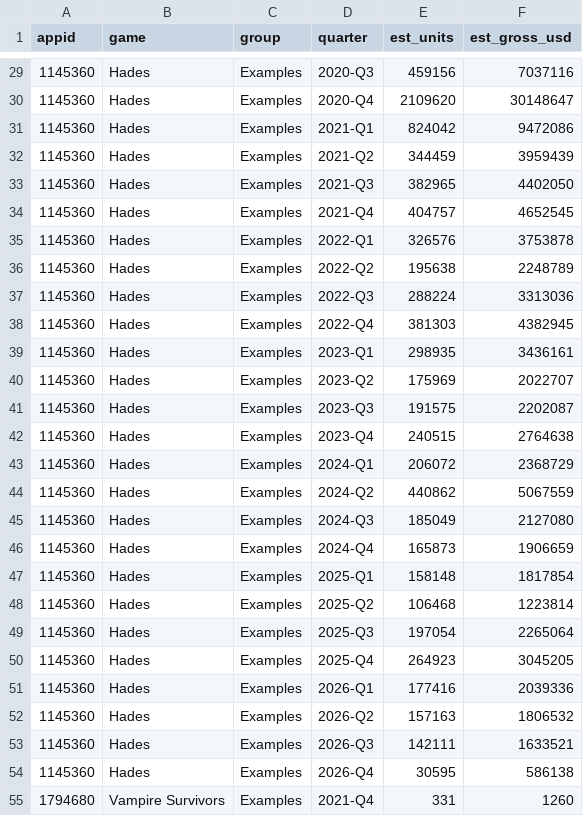
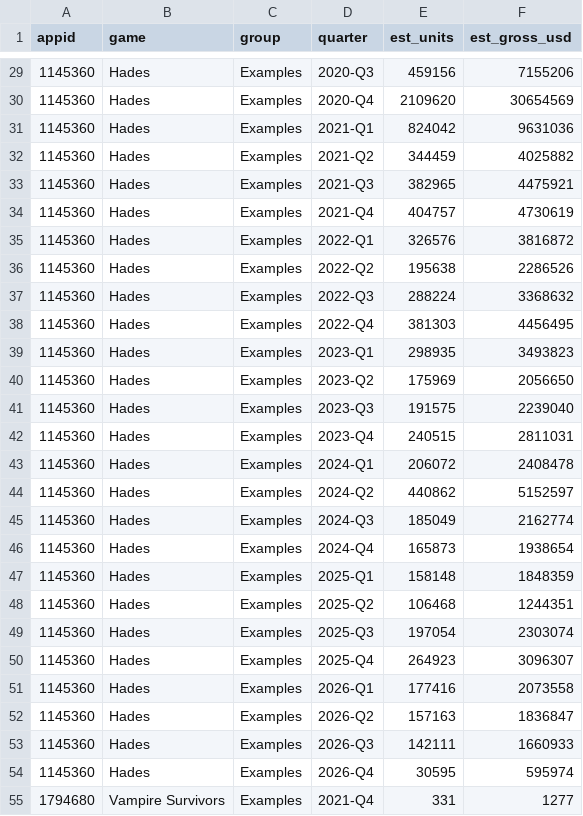
Before and after one commit to berzha101/steam-estimator, a CSV file: docs/data/quarterly.csv, drawn as a sheet; only a part is shown, gaps mark what is left out; the diff covers the shown part only.

```diff
--- a/docs/data/quarterly.csv
+++ b/docs/data/quarterly.csv
@@ -29,27 +29,27 @@ appid,game,group,quarter,est_units,est_gross_usd
-1145360,Hades,Examples,2020-Q3,459156,7037116
-1145360,Hades,Examples,2020-Q4,2109620,30148647
-1145360,Hades,Examples,2021-Q1,824042,9472086
-1145360,Hades,Examples,2021-Q2,344459,3959439
-1145360,Hades,Examples,2021-Q3,382965,4402050
-1145360,Hades,Examples,2021-Q4,404757,4652545
-1145360,Hades,Examples,2022-Q1,326576,3753878
-1145360,Hades,Examples,2022-Q2,195638,2248789
-1145360,Hades,Examples,2022-Q3,288224,3313036
-1145360,Hades,Examples,2022-Q4,381303,4382945
-1145360,Hades,Examples,2023-Q1,298935,3436161
-1145360,Hades,Examples,2023-Q2,175969,2022707
-1145360,Hades,Examples,2023-Q3,191575,2202087
-1145360,Hades,Examples,2023-Q4,240515,2764638
-1145360,Hades,Examples,2024-Q1,206072,2368729
-1145360,Hades,Examples,2024-Q2,440862,5067559
-1145360,Hades,Examples,2024-Q3,185049,2127080
-1145360,Hades,Examples,2024-Q4,165873,1906659
-1145360,Hades,Examples,2025-Q1,158148,1817854
-1145360,Hades,Examples,2025-Q2,106468,1223814
-1145360,Hades,Examples,2025-Q3,197054,2265064
-1145360,Hades,Examples,2025-Q4,264923,3045205
-1145360,Hades,Examples,2026-Q1,177416,2039336
-1145360,Hades,Examples,2026-Q2,157163,1806532
-1145360,Hades,Examples,2026-Q3,142111,1633521
-1145360,Hades,Examples,2026-Q4,30595,586138
-1794680,Vampire Survivors,Examples,2021-Q4,331,1260
+1145360,Hades,Examples,2020-Q3,459156,7155206
+1145360,Hades,Examples,2020-Q4,2109620,30654569
+1145360,Hades,Examples,2021-Q1,824042,9631036
+1145360,Hades,Examples,2021-Q2,344459,4025882
+1145360,Hades,Examples,2021-Q3,382965,4475921
+1145360,Hades,Examples,2021-Q4,404757,4730619
+1145360,Hades,Examples,2022-Q1,326576,3816872
+1145360,Hades,Examples,2022-Q2,195638,2286526
+1145360,Hades,Examples,2022-Q3,288224,3368632
+1145360,Hades,Examples,2022-Q4,381303,4456495
+1145360,Hades,Examples,2023-Q1,298935,3493823
+1145360,Hades,Examples,2023-Q2,175969,2056650
+1145360,Hades,Examples,2023-Q3,191575,2239040
+1145360,Hades,Examples,2023-Q4,240515,2811031
+1145360,Hades,Examples,2024-Q1,206072,2408478
+1145360,Hades,Examples,2024-Q2,440862,5152597
+1145360,Hades,Examples,2024-Q3,185049,2162774
+1145360,Hades,Examples,2024-Q4,165873,1938654
+1145360,Hades,Examples,2025-Q1,158148,1848359
+1145360,Hades,Examples,2025-Q2,106468,1244351
+1145360,Hades,Examples,2025-Q3,197054,2303074
+1145360,Hades,Examples,2025-Q4,264923,3096307
+1145360,Hades,Examples,2026-Q1,177416,2073558
+1145360,Hades,Examples,2026-Q2,157163,1836847
+1145360,Hades,Examples,2026-Q3,142111,1660933
+1145360,Hades,Examples,2026-Q4,30595,595974
+1794680,Vampire Survivors,Examples,2021-Q4,331,1277
```
Also changed, not shown: 104 edited cells elsewhere in this file, data/snapshots.csv, docs/data/estimates.csv, 7 other files.
